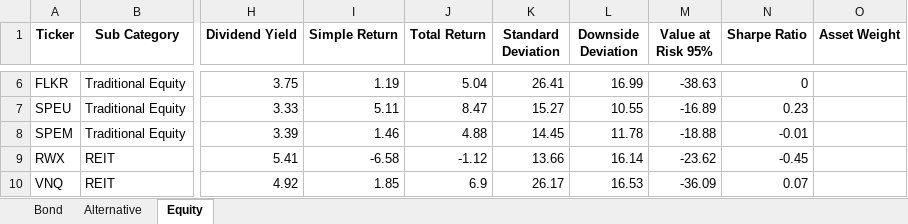
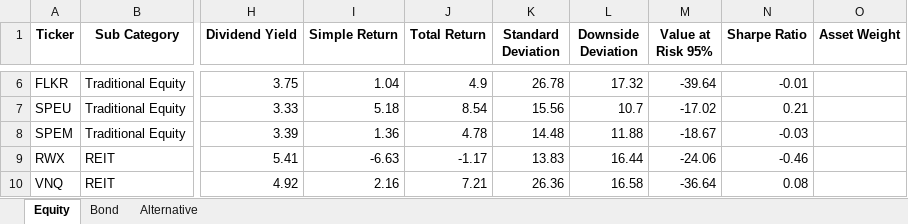
Before and after one commit to whoxamxl/AssetAllocationPy, an Excel workbook: src/ETF.xlsx, sheet Equity, drawn as a sheet; only a part is shown, gaps mark what is left out; values as stored, in another font and other column widths than the file's, no borders; the diff covers the shown part only; the diff names each change by its address in the sheet, - before the commit and + after, or states it on an @@ line.

Commit message:
add security.py historical data validation, NaN and duplicate add security_manager.py returns in series, missing data estimation K-NN method

```diff
--- a/src/ETF.xlsx (sheet Equity)
+++ b/src/ETF.xlsx (sheet Equity)
@@ sheet tab order changed: Equity | Bond | Alternative @@
-I6 (Simple Return): 1.19
+I6 (Simple Return): 1.04
-J6 (Total Return): 5.04
+J6 (Total Return): 4.9
-K6 (Standard Deviation): 26.41
+K6 (Standard Deviation): 26.78
-L6 (Downside Deviation): 16.99
+L6 (Downside Deviation): 17.32
-M6 (Value at Risk 95%): -38.63
+M6 (Value at Risk 95%): -39.64
-N6 (Sharpe Ratio): 0
+N6 (Sharpe Ratio): -0.01
-I7 (Simple Return): 5.11
+I7 (Simple Return): 5.18
-J7 (Total Return): 8.47
+J7 (Total Return): 8.54
-K7 (Standard Deviation): 15.27
+K7 (Standard Deviation): 15.56
-L7 (Downside Deviation): 10.55
+L7 (Downside Deviation): 10.7
-M7 (Value at Risk 95%): -16.89
+M7 (Value at Risk 95%): -17.02
-N7 (Sharpe Ratio): 0.23
+N7 (Sharpe Ratio): 0.21
-I8 (Simple Return): 1.46
+I8 (Simple Return): 1.36
-J8 (Total Return): 4.88
+J8 (Total Return): 4.78
-K8 (Standard Deviation): 14.45
+K8 (Standard Deviation): 14.48
-L8 (Downside Deviation): 11.78
+L8 (Downside Deviation): 11.88
-M8 (Value at Risk 95%): -18.88
+M8 (Value at Risk 95%): -18.67
-N8 (Sharpe Ratio): -0.01
+N8 (Sharpe Ratio): -0.03
-I9 (Simple Return): -6.58
+I9 (Simple Return): -6.63
-J9 (Total Return): -1.12
+J9 (Total Return): -1.17
-K9 (Standard Deviation): 13.66
+K9 (Standard Deviation): 13.83
-L9 (Downside Deviation): 16.14
+L9 (Downside Deviation): 16.44
-M9 (Value at Risk 95%): -23.62
+M9 (Value at Risk 95%): -24.06
-N9 (Sharpe Ratio): -0.45
+N9 (Sharpe Ratio): -0.46
-I10 (Simple Return): 1.85
+I10 (Simple Return): 2.16
-J10 (Total Return): 6.9
+J10 (Total Return): 7.21
-K10 (Standard Deviation): 26.17
+K10 (Standard Deviation): 26.36
-L10 (Downside Deviation): 16.53
+L10 (Downside Deviation): 16.58
-M10 (Value at Risk 95%): -36.09
+M10 (Value at Risk 95%): -36.64
-N10 (Sharpe Ratio): 0.07
+N10 (Sharpe Ratio): 0.08
```
Also changed, not shown: 36 edited cells elsewhere in this sheet, sheet Alternative, sheet Bond, 3 other files.
